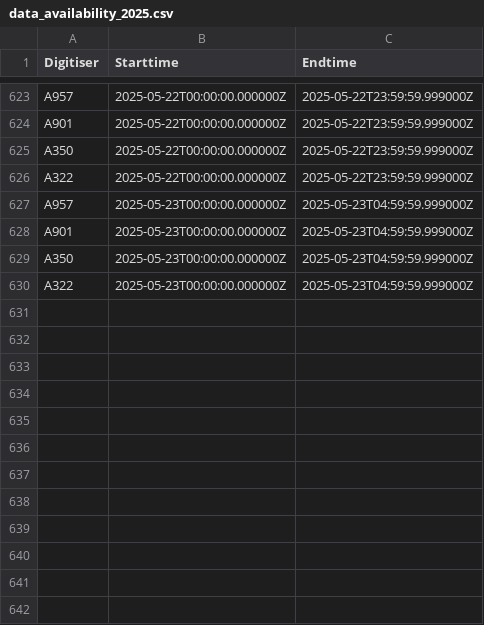
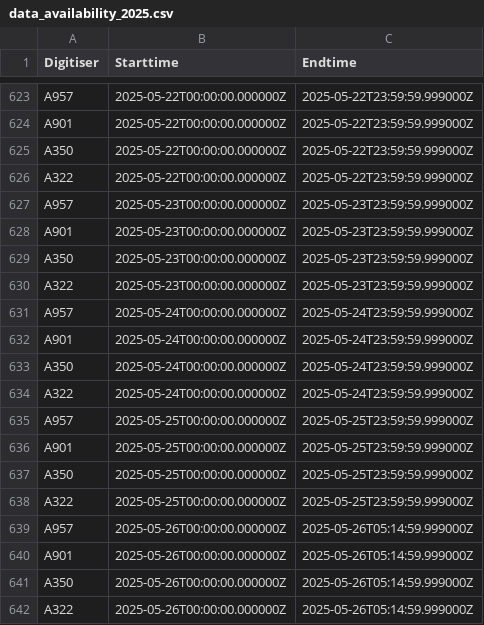
Before and after one commit to nlanget/Aaknes-borehole, a CSV file: data/availability/data_availability_2025.csv, drawn as a sheet; only a part is shown, gaps mark what is left out.

Commit message:
Updated data files

```diff
--- a/data/availability/data_availability_2025.csv
+++ b/data/availability/data_availability_2025.csv
@@ -626,5 +626,17 @@ A350	2025-05-22T00:00:00.000000Z	2025-05-22T23:59:59.999000Z
 A322	2025-05-22T00:00:00.000000Z	2025-05-22T23:59:59.999000Z
-A957	2025-05-23T00:00:00.000000Z	2025-05-23T04:59:59.999000Z
-A901	2025-05-23T00:00:00.000000Z	2025-05-23T04:59:59.999000Z
-A350	2025-05-23T00:00:00.000000Z	2025-05-23T04:59:59.999000Z
-A322	2025-05-23T00:00:00.000000Z	2025-05-23T04:59:59.999000Z
+A957	2025-05-23T00:00:00.000000Z	2025-05-23T23:59:59.999000Z
+A901	2025-05-23T00:00:00.000000Z	2025-05-23T23:59:59.999000Z
+A350	2025-05-23T00:00:00.000000Z	2025-05-23T23:59:59.999000Z
+A322	2025-05-23T00:00:00.000000Z	2025-05-23T23:59:59.999000Z
+A957	2025-05-24T00:00:00.000000Z	2025-05-24T23:59:59.999000Z
+A901	2025-05-24T00:00:00.000000Z	2025-05-24T23:59:59.999000Z
+A350	2025-05-24T00:00:00.000000Z	2025-05-24T23:59:59.999000Z
+A322	2025-05-24T00:00:00.000000Z	2025-05-24T23:59:59.999000Z
+A957	2025-05-25T00:00:00.000000Z	2025-05-25T23:59:59.999000Z
+A901	2025-05-25T00:00:00.000000Z	2025-05-25T23:59:59.999000Z
+A350	2025-05-25T00:00:00.000000Z	2025-05-25T23:59:59.999000Z
+A322	2025-05-25T00:00:00.000000Z	2025-05-25T23:59:59.999000Z
+A957	2025-05-26T00:00:00.000000Z	2025-05-26T05:14:59.999000Z
+A901	2025-05-26T00:00:00.000000Z	2025-05-26T05:14:59.999000Z
+A350	2025-05-26T00:00:00.000000Z	2025-05-26T05:14:59.999000Z
+A322	2025-05-26T00:00:00.000000Z	2025-05-26T05:14:59.999000Z
```
Also changed, not shown: 2 other files.
